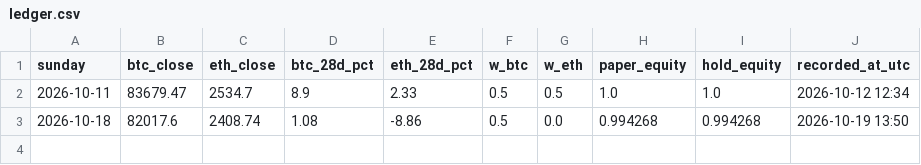
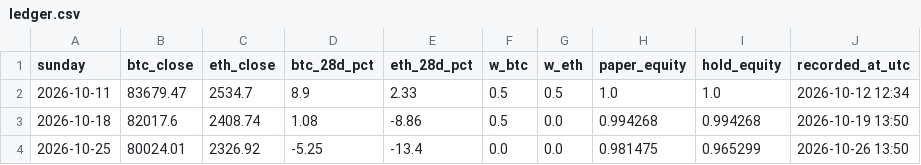
Before and after one commit to Dezmortual/Claude-, a CSV file: trading-desk/trend/paper/ledger.csv, drawn as a sheet; the diff names each change by its address in the sheet, - before the commit and + after, or states it on an @@ line.

```diff
--- a/trading-desk/trend/paper/ledger.csv
+++ b/trading-desk/trend/paper/ledger.csv
+row 4: 2026-10-25 | 80024.01 | 2326.92 | -5.25 | -13.4 | 0.0 | 0.0 | 0.981475 | 0.965299 | 2026-10-26 13:50
```
